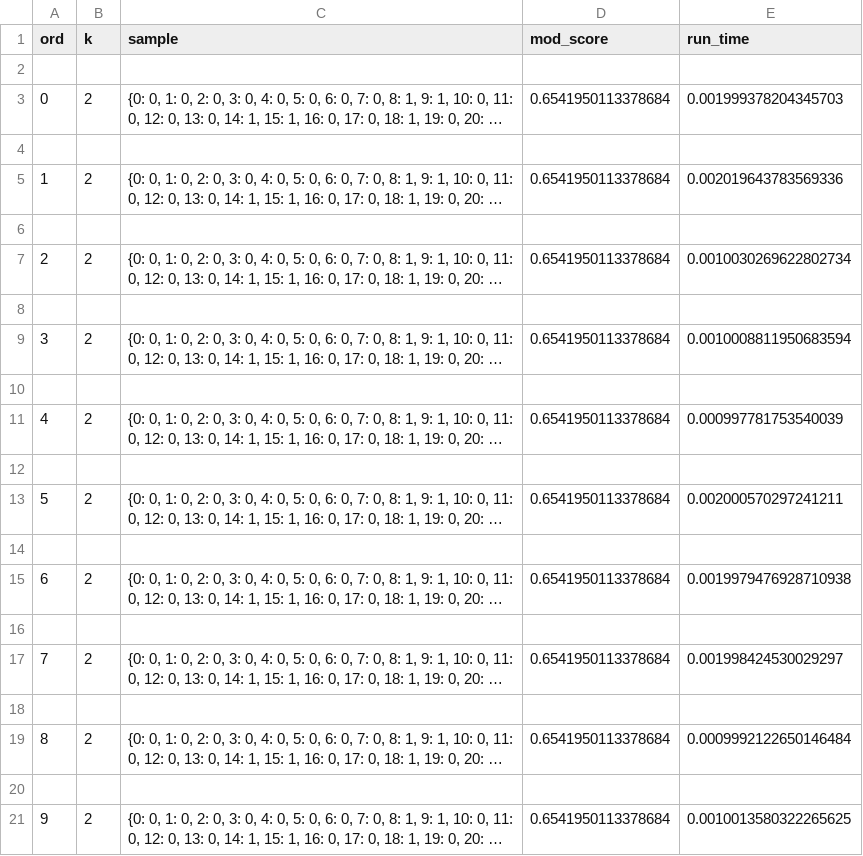
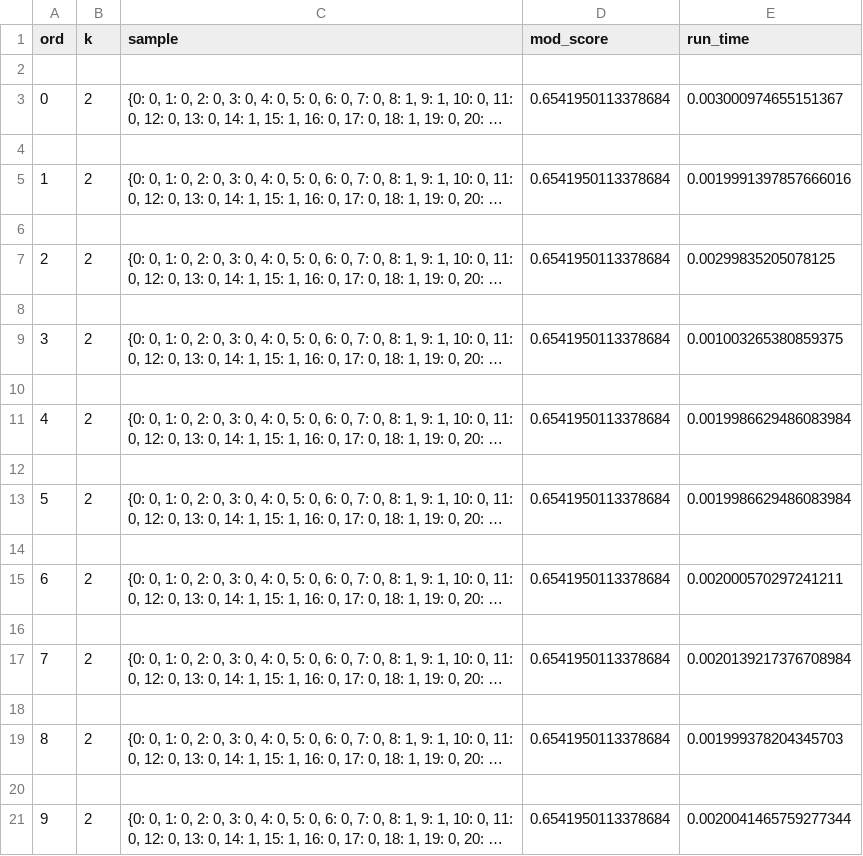
Before and after one commit to QStats/StatsModule, a CSV file: demo/network_community_detection/demo_output/louvain/csv_files/karate_louvain_solution.csv, drawn as a sheet; long unchanged cells end in …; the diff names each change by its address in the sheet, - before the commit and + after, or states it on an @@ line.

```diff
--- a/demo/network_community_detection/demo_output/louvain/csv_files/karate_louvain_solution.csv
+++ b/demo/network_community_detection/demo_output/louvain/csv_files/karate_louvain_solution.csv
-E3 (run_time): 0.001999378204345703
+E3 (run_time): 0.003000974655151367
-E5 (run_time): 0.002019643783569336
+E5 (run_time): 0.0019991397857666016
-E7 (run_time): 0.0010030269622802734
+E7 (run_time): 0.00299835205078125
-E9 (run_time): 0.0010008811950683594
+E9 (run_time): 0.001003265380859375
-E11 (run_time): 0.000997781753540039
+E11 (run_time): 0.0019986629486083984
-E13 (run_time): 0.002000570297241211
+E13 (run_time): 0.0019986629486083984
-E15 (run_time): 0.0019979476928710938
+E15 (run_time): 0.002000570297241211
-E17 (run_time): 0.001998424530029297
+E17 (run_time): 0.0020139217376708984
-E19 (run_time): 0.0009992122650146484
+E19 (run_time): 0.001999378204345703
-E21 (run_time): 0.0010013580322265625
+E21 (run_time): 0.0020041465759277344
```
Also changed, not shown: 17 other files.
